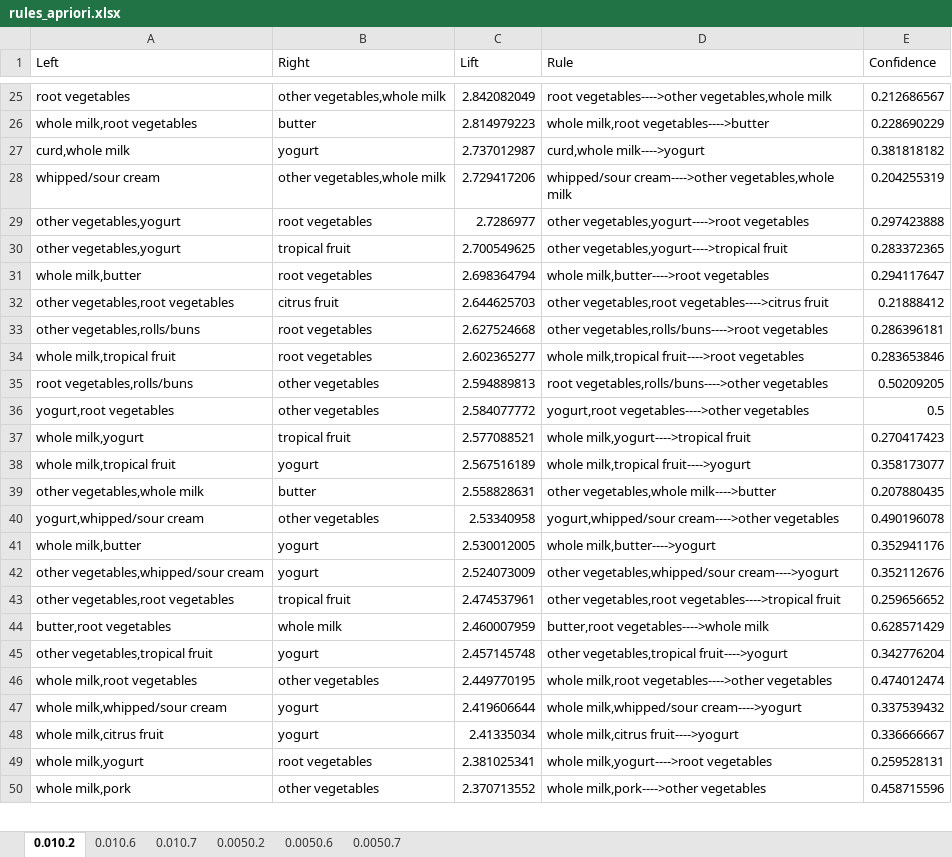
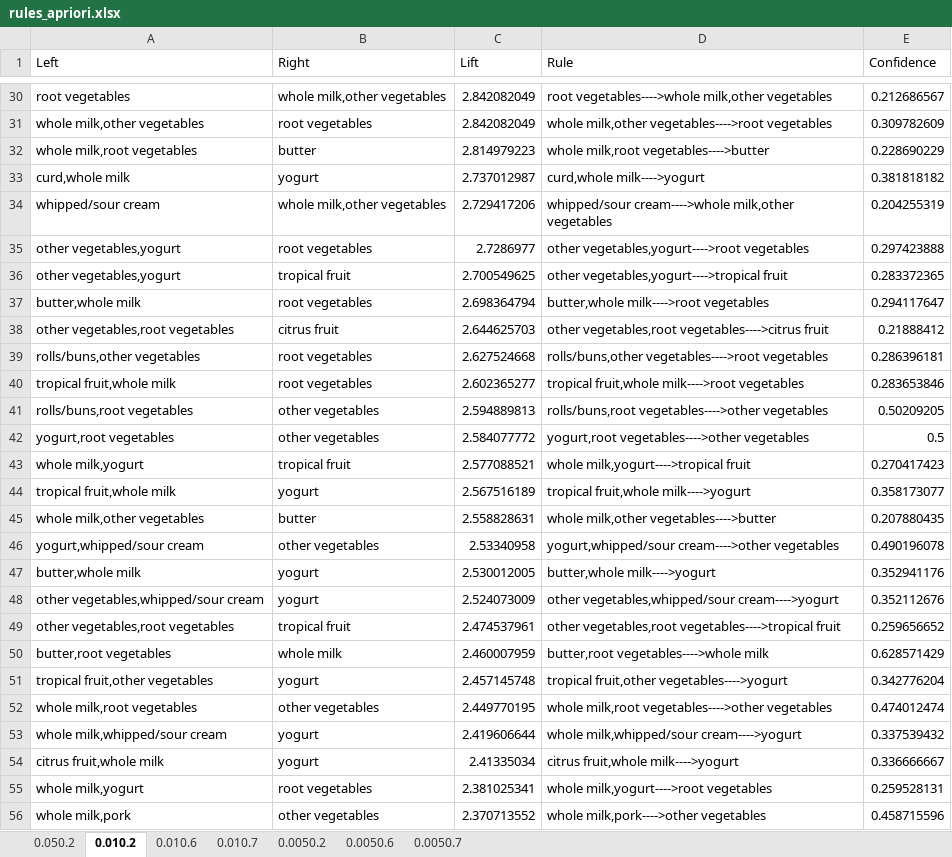
Before and after one commit to amirsartipi13/DM_Apriori_P1, an Excel workbook: out/rules_apriori.xlsx, sheet 0.010.2, drawn as a sheet; only a part is shown, gaps mark what is left out; values as stored, in another font and other column widths than the file's, no borders; addresses are those after the commit; the diff covers the shown part only; the diff names each change by its address in the sheet, - before the commit and + after, or states it on an @@ line.

```diff
--- a/out/rules_apriori.xlsx (sheet 0.010.2)
+++ b/out/rules_apriori.xlsx (sheet 0.010.2)
+sheet tab: 0.050.2
-B30 (Right): other vegetables,whole milk
+B30 (Right): whole milk,other vegetables
-D30 (Rule): root vegetables---->other vegetables,whole milk
+D30 (Rule): root vegetables---->whole milk,other vegetables
+row 31: whole milk,other vegetables | root vegetables | 2.842082049 | whole milk,other vegetables---->root vegetables | 0.309782609
-B34 (Right): other vegetables,whole milk
+B34 (Right): whole milk,other vegetables
-D34 (Rule): whipped/sour cream---->other vegetables,whole milk
+D34 (Rule): whipped/sour cream---->whole milk,other vegetables
-A37 (Left): whole milk,butter
+A37 (Left): butter,whole milk
-D37 (Rule): whole milk,butter---->root vegetables
+D37 (Rule): butter,whole milk---->root vegetables
-A39 (Left): other vegetables,rolls/buns
+A39 (Left): rolls/buns,other vegetables
-D39 (Rule): other vegetables,rolls/buns---->root vegetables
+D39 (Rule): rolls/buns,other vegetables---->root vegetables
-A40 (Left): whole milk,tropical fruit
+A40 (Left): tropical fruit,whole milk
-D40 (Rule): whole milk,tropical fruit---->root vegetables
+D40 (Rule): tropical fruit,whole milk---->root vegetables
-A41 (Left): root vegetables,rolls/buns
+A41 (Left): rolls/buns,root vegetables
-D41 (Rule): root vegetables,rolls/buns---->other vegetables
+D41 (Rule): rolls/buns,root vegetables---->other vegetables
-A44 (Left): whole milk,tropical fruit
+A44 (Left): tropical fruit,whole milk
-D44 (Rule): whole milk,tropical fruit---->yogurt
+D44 (Rule): tropical fruit,whole milk---->yogurt
-A45 (Left): other vegetables,whole milk
+A45 (Left): whole milk,other vegetables
-D45 (Rule): other vegetables,whole milk---->butter
+D45 (Rule): whole milk,other vegetables---->butter
-A47 (Left): whole milk,butter
+A47 (Left): butter,whole milk
-D47 (Rule): whole milk,butter---->yogurt
+D47 (Rule): butter,whole milk---->yogurt
-A51 (Left): other vegetables,tropical fruit
+A51 (Left): tropical fruit,other vegetables
-D51 (Rule): other vegetables,tropical fruit---->yogurt
+D51 (Rule): tropical fruit,other vegetables---->yogurt
-A54 (Left): whole milk,citrus fruit
+A54 (Left): citrus fruit,whole milk
-D54 (Rule): whole milk,citrus fruit---->yogurt
+D54 (Rule): citrus fruit,whole milk---->yogurt
```
Also changed, not shown: 167 added rows, 3 removed rows, 2 moved rows and 74 edited cells elsewhere in this sheet, sheet 0.0050.2, sheet 0.0050.6, sheet 0.010.6, sheet 0.010.7, sheet 0.0050.7, 7 other files.
